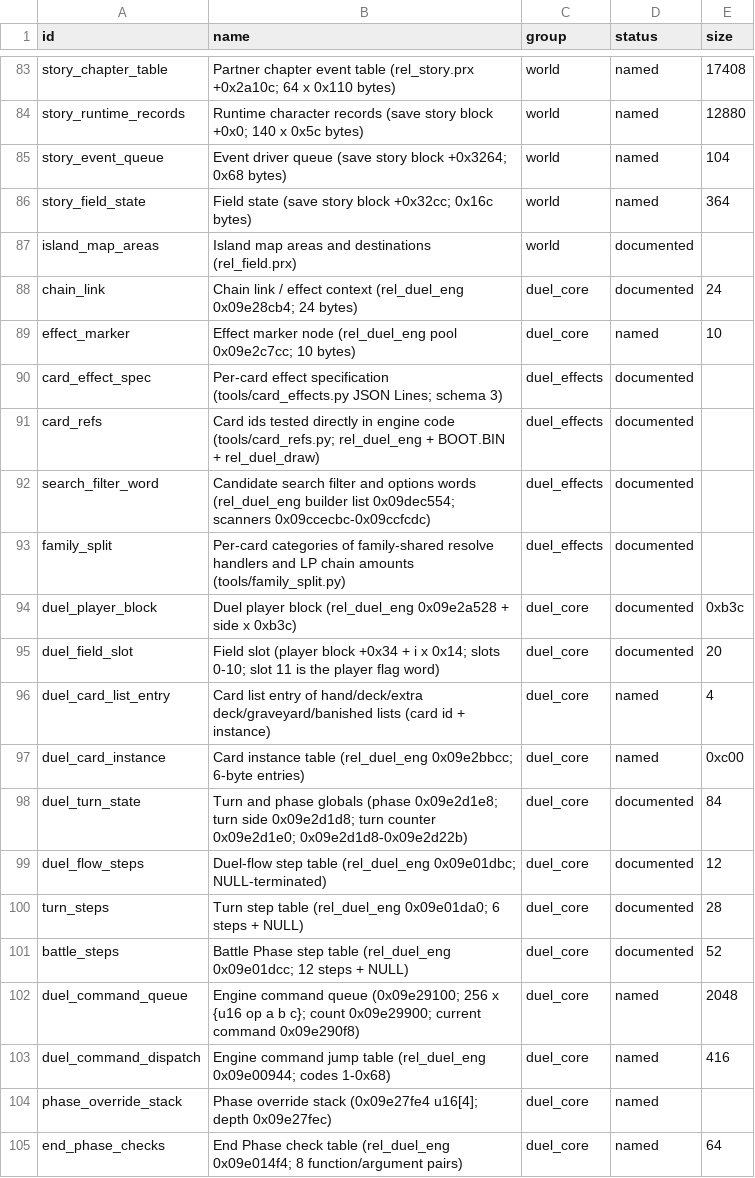
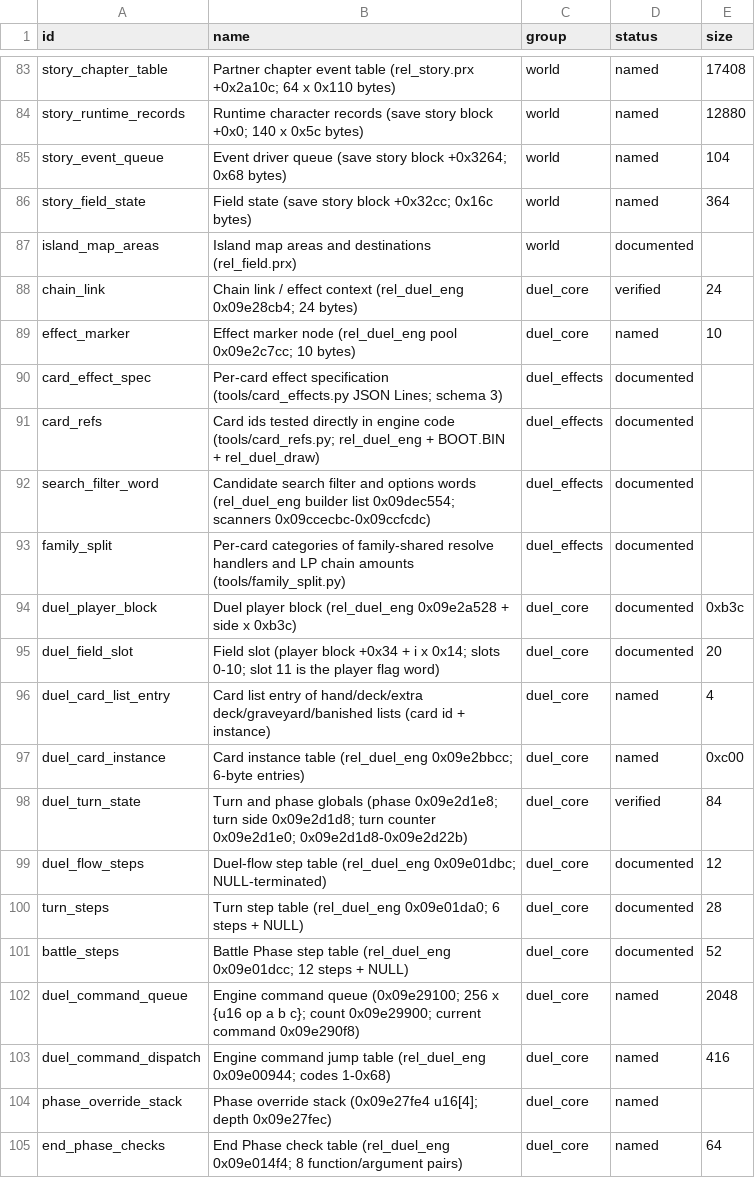
Before and after one commit to Tim-campy/ygo-gx-tagforce3-re, a CSV file: re/formats.csv, drawn as a sheet; only a part is shown, gaps mark what is left out.

```diff
--- a/re/formats.csv
+++ b/re/formats.csv
@@ -87,3 +87,3 @@ story_field_state,Field state (save story block +0x32cc; 0x16c bytes),world,name
 island_map_areas,Island map areas and destinations (rel_field.prx),world,documented,
-chain_link,Chain link / effect context (rel_duel_eng 0x09e28cb4; 24 bytes),duel_core,documented,24
+chain_link,Chain link / effect context (rel_duel_eng 0x09e28cb4; 24 bytes),duel_core,verified,24
 effect_marker,Effect marker node (rel_duel_eng pool 0x09e2c7cc; 10 bytes),duel_core,named,10
@@ -97,3 +97,3 @@ duel_card_list_entry,Card list entry of hand/deck/extra deck/graveyard/banished
 duel_card_instance,Card instance table (rel_duel_eng 0x09e2bbcc; 6-byte entries),duel_core,named,0xc00
-duel_turn_state,Turn and phase globals (phase 0x09e2d1e8; turn side 0x09e2d1d8; turn counter 0x09e2d1e0; 0x09e2d1d8-0x09e2d22b),duel_core,documented,84
+duel_turn_state,Turn and phase globals (phase 0x09e2d1e8; turn side 0x09e2d1d8; turn counter 0x09e2d1e0; 0x09e2d1d8-0x09e2d22b),duel_core,verified,84
 duel_flow_steps,Duel-flow step table (rel_duel_eng 0x09e01dbc; NULL-terminated),duel_core,documented,12
```
Also changed, not shown: 3 other files.
